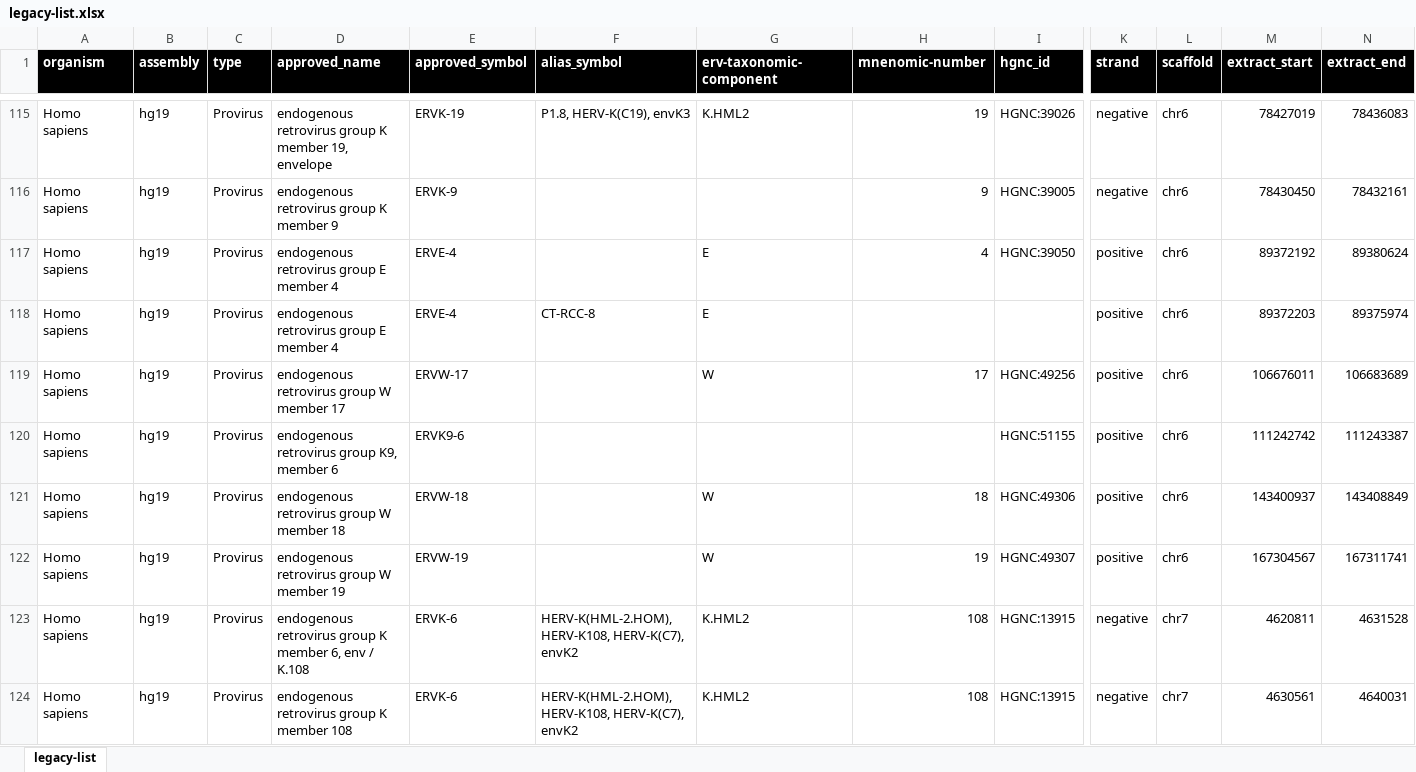
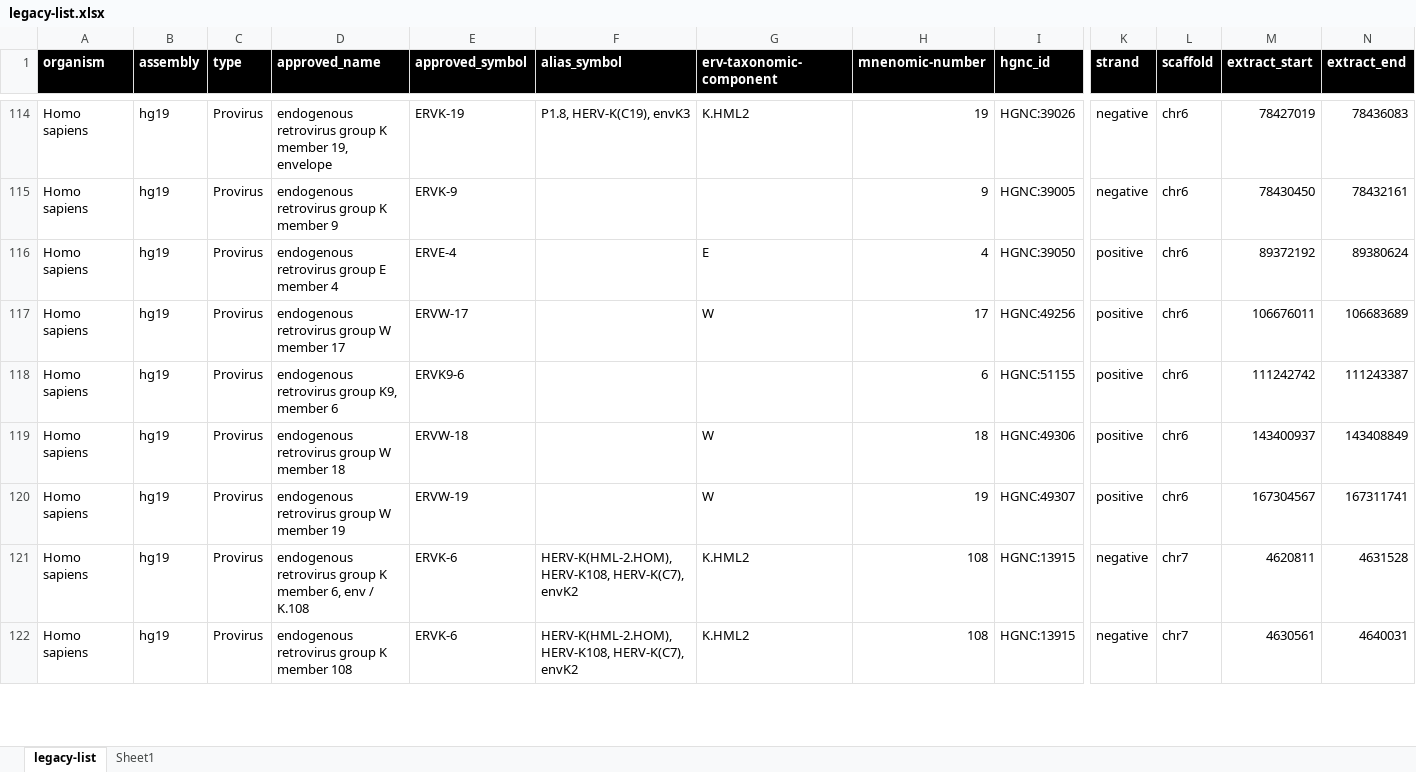
Before and after one commit to giffordlabcvr/ERVdb-HomoSapiens, an Excel workbook: tabular/legacy-list.xlsx, sheet legacy-list, drawn as a sheet; only a part is shown, gaps mark what is left out; values as stored, in another font and other column widths than the file's, no borders; removed rows and columns are numbered as before the commit, all else as after; rows hold the shown columns only; the diff covers the shown part only; the diff names each change by its address in the sheet, - before the commit and + after, or states it on an @@ line.

```diff
--- a/tabular/legacy-list.xlsx (sheet legacy-list)
+++ b/tabular/legacy-list.xlsx (sheet legacy-list)
+sheet tab: Sheet1
-row 118: Homo sapiens | hg19 | Provirus | endogenous retrovirus group E member 4 | ERVE-4 | CT-RCC-8 | E |  |  | positive | chr6 | 89372203 | 89375974
-H118 (mnenomic-number): (empty)
+H118 (mnenomic-number): 6
```
Also changed, not shown: 2 removed rows and 6 edited cells elsewhere in this sheet, tabular/herv_locus_data.xlsx, 11 other files.
